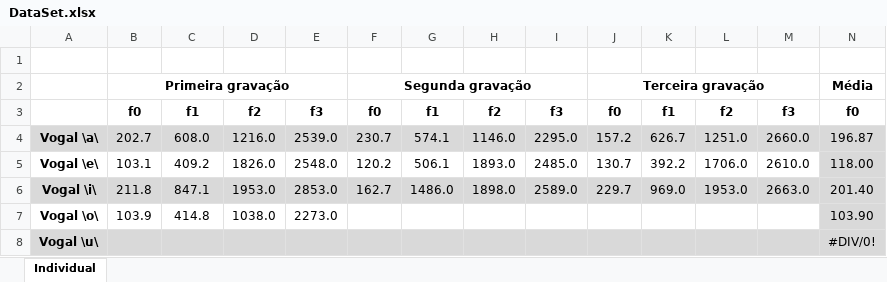
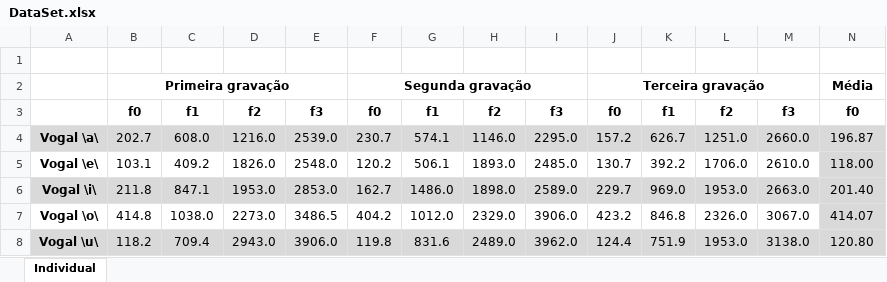
Before and after one commit to Guilherme-SSB/ECM307-Sistemas-e-Sinais, an Excel workbook: Trabalhos/T2 - Série Discreta de Fourier/Parte 2/DataSet.xlsx, sheet Individual, drawn as a sheet; only a part is shown; values as stored, in another font and other column widths than the file's, no borders; charts and pictures not drawn; removed rows and columns are numbered as before the commit, all else as after; rows hold the shown columns only; the diff names each change by its address in the sheet, - before the commit and + after, or states it on an @@ line.

```diff
--- a/Trabalhos/T2 - Série Discreta de Fourier/Parte 2/DataSet.xlsx (sheet Individual)
+++ b/Trabalhos/T2 - Série Discreta de Fourier/Parte 2/DataSet.xlsx (sheet Individual)
-row 7: Vogal \o\ | 103.9 | 414.8 | 1038.0 | 2273.0 |  |  |  |  |  |  |  |  | 103.90
-row 8: Vogal \u\ |  |  |  |  |  |  |  |  |  |  |  |  | #DIV/0!
+row 7: Vogal \o\ | 414.8 | 1038.0 | 2273.0 | 3486.5 | 404.2 | 1012.0 | 2329.0 | 3906.0 | 423.2 | 846.8 | 2326.0 | 3067.0 | 414.07
+row 8: Vogal \u\ | 118.2 | 709.4 | 2943.0 | 3906.0 | 119.8 | 831.6 | 2489.0 | 3962.0 | 124.4 | 751.9 | 1953.0 | 3138.0 | 120.80
```
Also changed, not shown: charts or pictures, 1 other file.
